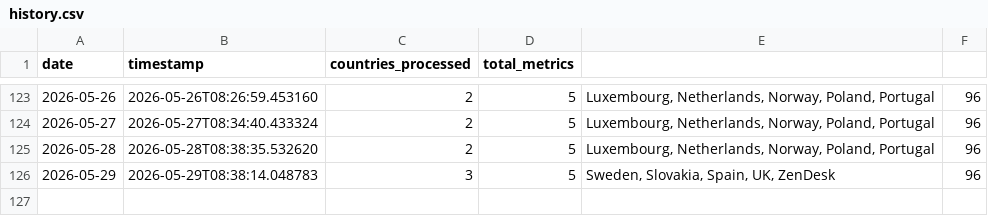
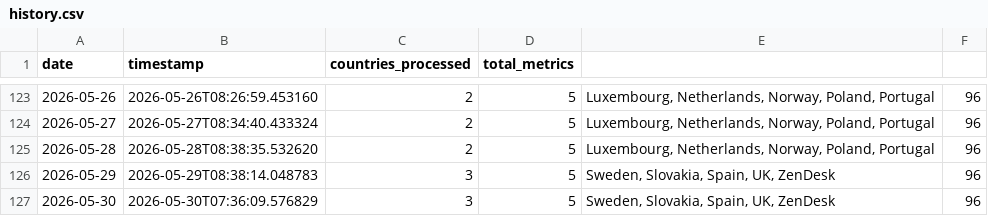
Before and after one commit to jarmoe13/clarity-harvester, a CSV file: data/history.csv, drawn as a sheet; only a part is shown, gaps mark what is left out.

```diff
--- a/data/history.csv
+++ b/data/history.csv
@@ -126 +126,2 @@ date,timestamp,countries_processed,total_metrics
 2026-05-29,2026-05-29T08:38:14.048783,3,5,"Sweden, Slovakia, Spain, UK, ZenDesk",96
+2026-05-30,2026-05-30T07:36:09.576829,3,5,"Sweden, Slovakia, Spain, UK, ZenDesk",96
```
Also changed, not shown: 1 other file.
